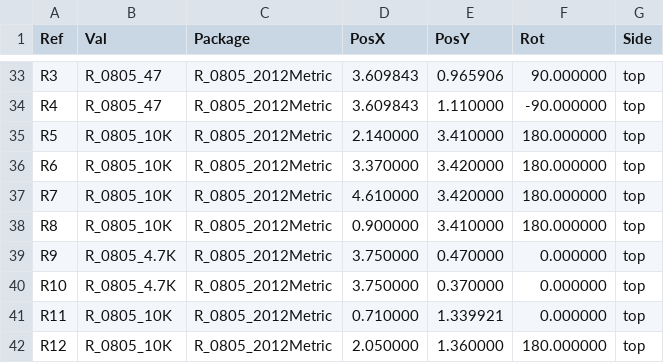
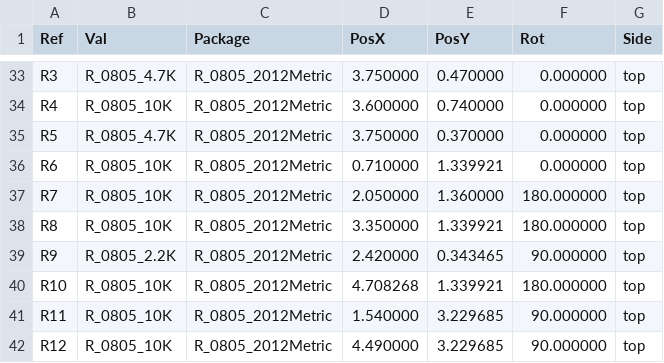
Before and after one commit to leo21l/leonardolujan-CLOCK, a CSV file: CLOCK/CLOCK-all-pos.csv, drawn as a sheet; only a part is shown, gaps mark what is left out; the diff covers the shown part only.

```diff
--- a/CLOCK/CLOCK-all-pos.csv
+++ b/CLOCK/CLOCK-all-pos.csv
@@ -33,10 +33,10 @@ Ref,Val,Package,PosX,PosY,Rot,Side
-"R3","R_0805_47","R_0805_2012Metric",3.609843,0.965906,90.000000,top
-"R4","R_0805_47","R_0805_2012Metric",3.609843,1.110000,-90.000000,top
-"R5","R_0805_10K","R_0805_2012Metric",2.140000,3.410000,180.000000,top
-"R6","R_0805_10K","R_0805_2012Metric",3.370000,3.420000,180.000000,top
-"R7","R_0805_10K","R_0805_2012Metric",4.610000,3.420000,180.000000,top
-"R8","R_0805_10K","R_0805_2012Metric",0.900000,3.410000,180.000000,top
-"R9","R_0805_4.7K","R_0805_2012Metric",3.750000,0.470000,0.000000,top
-"R10","R_0805_4.7K","R_0805_2012Metric",3.750000,0.370000,0.000000,top
-"R11","R_0805_10K","R_0805_2012Metric",0.710000,1.339921,0.000000,top
-"R12","R_0805_10K","R_0805_2012Metric",2.050000,1.360000,180.000000,top
+"R3","R_0805_4.7K","R_0805_2012Metric",3.750000,0.470000,0.000000,top
+"R4","R_0805_10K","R_0805_2012Metric",3.600000,0.740000,0.000000,top
+"R5","R_0805_4.7K","R_0805_2012Metric",3.750000,0.370000,0.000000,top
+"R6","R_0805_10K","R_0805_2012Metric",0.710000,1.339921,0.000000,top
+"R7","R_0805_10K","R_0805_2012Metric",2.050000,1.360000,180.000000,top
+"R8","R_0805_10K","R_0805_2012Metric",3.350000,1.339921,180.000000,top
+"R9","R_0805_2.2K","R_0805_2012Metric",2.420000,0.343465,90.000000,top
+"R10","R_0805_10K","R_0805_2012Metric",4.708268,1.339921,180.000000,top
+"R11","R_0805_10K","R_0805_2012Metric",1.540000,3.229685,90.000000,top
+"R12","R_0805_10K","R_0805_2012Metric",4.490000,3.229685,90.000000,top
```
Also changed, not shown: 2 added rows, 2 removed rows and 88 edited cells elsewhere in this file, CLOCK/CLOCKBOM.csv, 39 other files.
